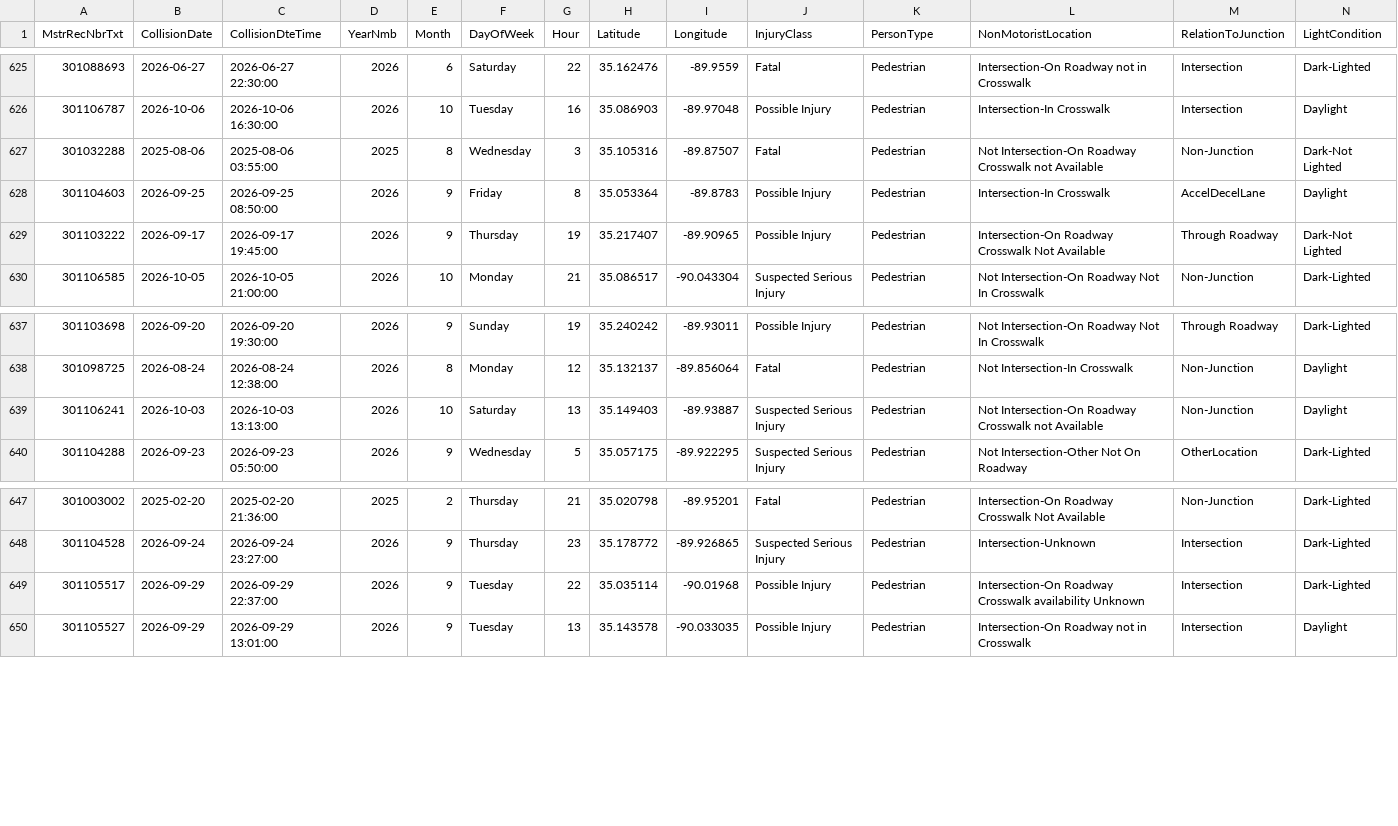
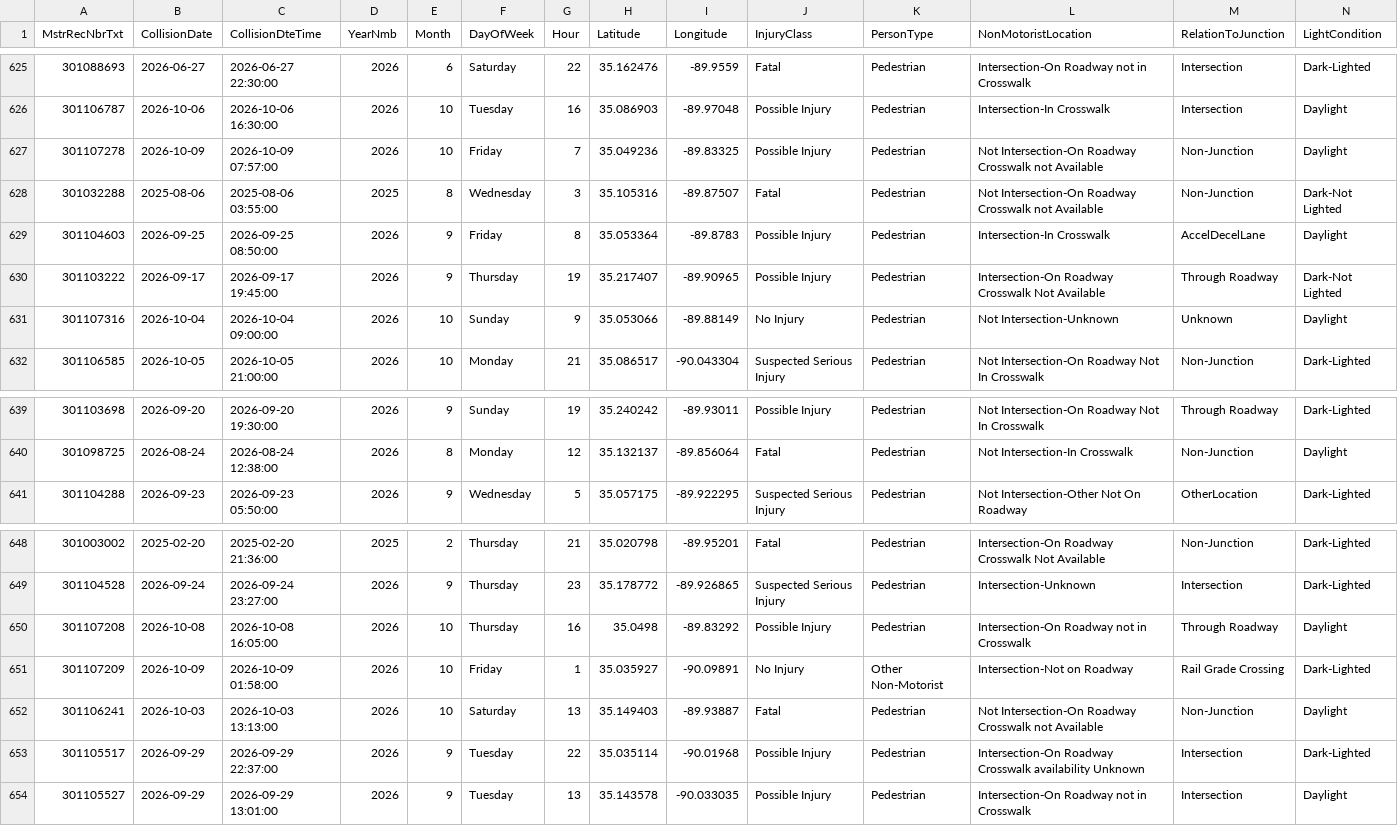
Before and after one commit to sdesai25unc/Memphis-Pedestrian-Incident-Context-Visualizer, a CSV file: data/processed/shelby_crashes_named_seg.csv, drawn as a sheet; only a part is shown, gaps mark what is left out; removed rows and columns are numbered as before the commit, all else as after; rows hold the shown columns only; the diff names each change by its address in the sheet, - before the commit and + after, or states it on an @@ line.

```diff
--- a/data/processed/shelby_crashes_named_seg.csv
+++ b/data/processed/shelby_crashes_named_seg.csv
+row 627: 301107278 | 2026-10-09 | 2026-10-09 07:57:00 | 2026 | 10 | Friday | 7 | 35.049236 | -89.83325 | Possible Injury | Pedestrian | Not Intersection-On Roadway Crosswalk not Available | Non-Junction | Daylight
+row 631: 301107316 | 2026-10-04 | 2026-10-04 09:00:00 | 2026 | 10 | Sunday | 9 | 35.053066 | -89.88149 | No Injury | Pedestrian | Not Intersection-Unknown | Unknown | Daylight
-row 639: 301106241 | 2026-10-03 | 2026-10-03 13:13:00 | 2026 | 10 | Saturday | 13 | 35.149403 | -89.93887 | Suspected Serious Injury | Pedestrian | Not Intersection-On Roadway Crosswalk not Available | Non-Junction | Daylight
+row 650: 301107208 | 2026-10-08 | 2026-10-08 16:05:00 | 2026 | 10 | Thursday | 16 | 35.0498 | -89.83292 | Possible Injury | Pedestrian | Intersection-On Roadway not in Crosswalk | Through Roadway | Daylight
+row 651: 301107209 | 2026-10-09 | 2026-10-09 01:58:00 | 2026 | 10 | Friday | 1 | 35.035927 | -90.09891 | No Injury | Other Non-Motorist | Intersection-Not on Roadway | Rail Grade Crossing | Dark-Lighted
+row 652: 301106241 | 2026-10-03 | 2026-10-03 13:13:00 | 2026 | 10 | Saturday | 13 | 35.149403 | -89.93887 | Fatal | Pedestrian | Not Intersection-On Roadway Crosswalk not Available | Non-Junction | Daylight
```
Also changed, not shown: data/processed/shelby_crashes_classified.csv, data/processed/shelby_crashes_classified_seg.csv, 16 other files.
